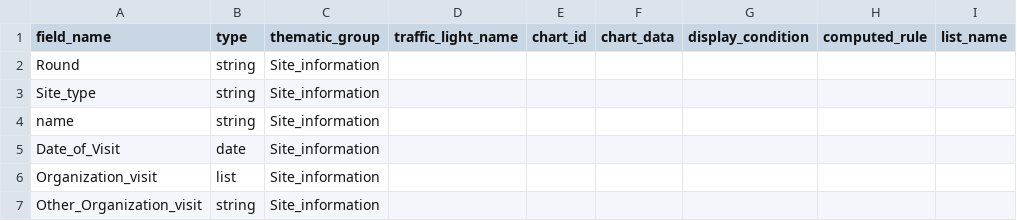
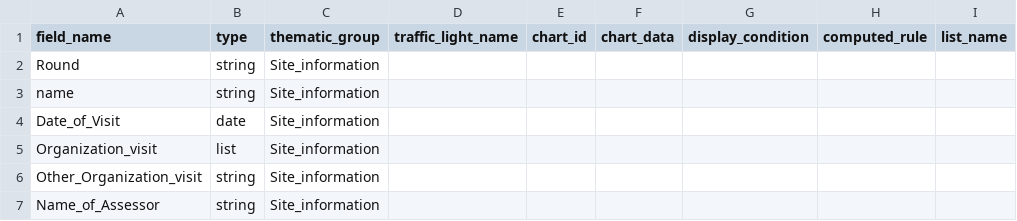
Before and after one commit to GDS-ODSSS/opsmaps, a CSV file: liban/FDF/submissions_rules.csv, drawn as a sheet; only a part is shown; the shorter side is filled out with more unchanged rows; the diff names each change by its address in the sheet, - before the commit and + after, or states it on an @@ line.

Commit message:
Update submissions_rules.csv

```diff
--- a/liban/FDF/submissions_rules.csv
+++ b/liban/FDF/submissions_rules.csv
-row 3: Site_type | string | Site_information
```
